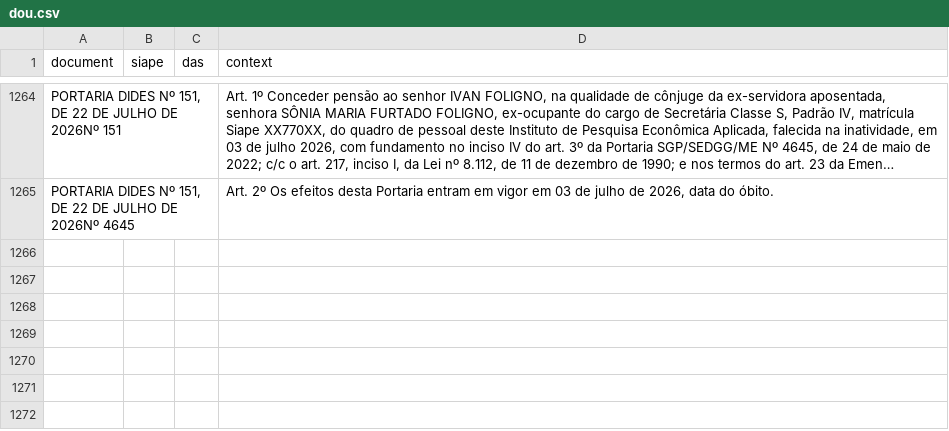
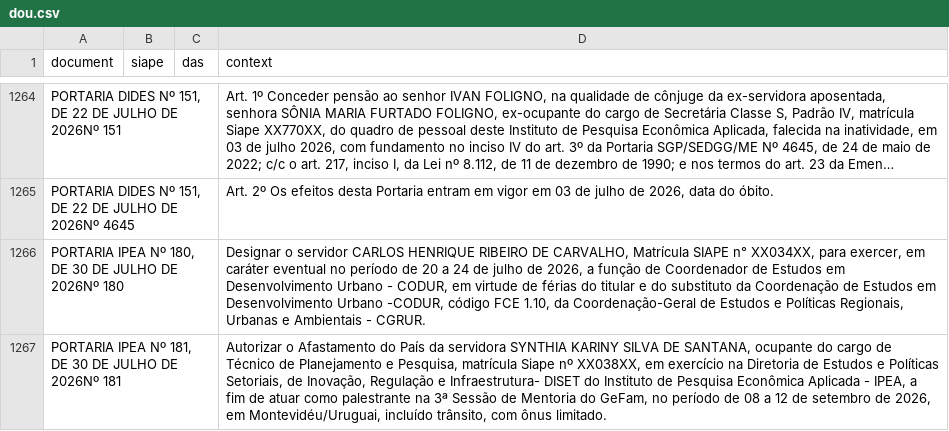
Before and after one commit to FLAVIOMARTINS05/ipea_dou_bot, a CSV file: data/dou.csv, drawn as a sheet; only a part is shown, gaps mark what is left out; long unchanged cells end in …; the diff names each change by its address in the sheet, - before the commit and + after, or states it on an @@ line.

```diff
--- a/data/dou.csv
+++ b/data/dou.csv
+row 1266: PORTARIA IPEA Nº 180, DE 30 DE JULHO DE 2026Nº 180 |  |  | Designar o servidor CARLOS HENRIQUE RIBEIRO DE CARVALHO, Matrícula SIAPE n° XX034XX, para exercer, em caráter eventual no período de 20 a 24 de julho de 2026, a função de Coordenador de Estudos em Desenvolvimento Urbano - CODUR, em virtude de férias do titular e do substituto da Coordenação de Estudos em Desenvolvimento Urbano -CODUR, código FCE 1.10, da Coordenação-Geral de Estudos e Políticas Regionais, Urbanas e Ambientais - CGRUR.
+row 1267: PORTARIA IPEA Nº 181, DE 30 DE JULHO DE 2026Nº 181 |  |  | Autorizar o Afastamento do País da servidora SYNTHIA KARINY SILVA DE SANTANA, ocupante do cargo de Técnico de Planejamento e Pesquisa, matrícula Siape nº XX038XX, em exercício na Diretoria de Estudos e Políticas Setoriais, de Inovação, Regulação e Infraestrutura- DISET do Instituto de Pesquisa Econômica Aplicada - IPEA, a fim de atuar como palestrante na 3ª Sessão de Mentoria do GeFam, no período de 08 a 12 de setembro de 2026, em Montevidéu/Uruguai, incluído trânsito, com ônus limitado.
```
Also changed, not shown: 1 other file.
